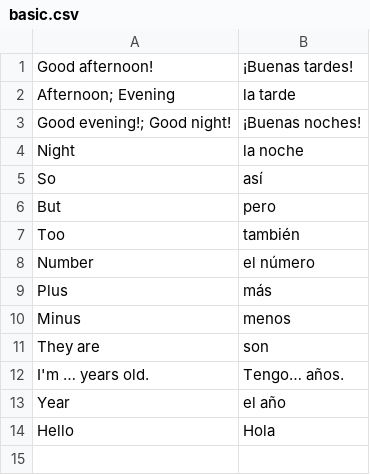
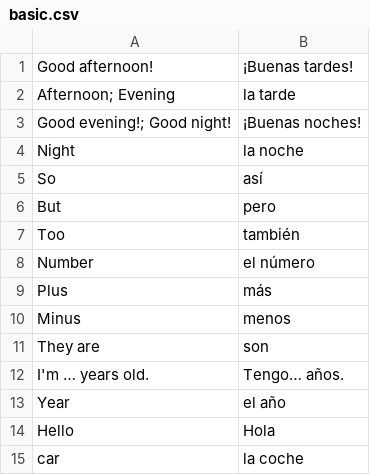
Before and after one commit to tnikel01/testboot, a CSV file: basic.csv, drawn as a sheet; the diff names each change by its address in the sheet, - before the commit and + after, or states it on an @@ line.

```diff
--- a/basic.csv
+++ b/basic.csv
+row 15: car | la coche
```
Also changed, not shown: 4 other files.
